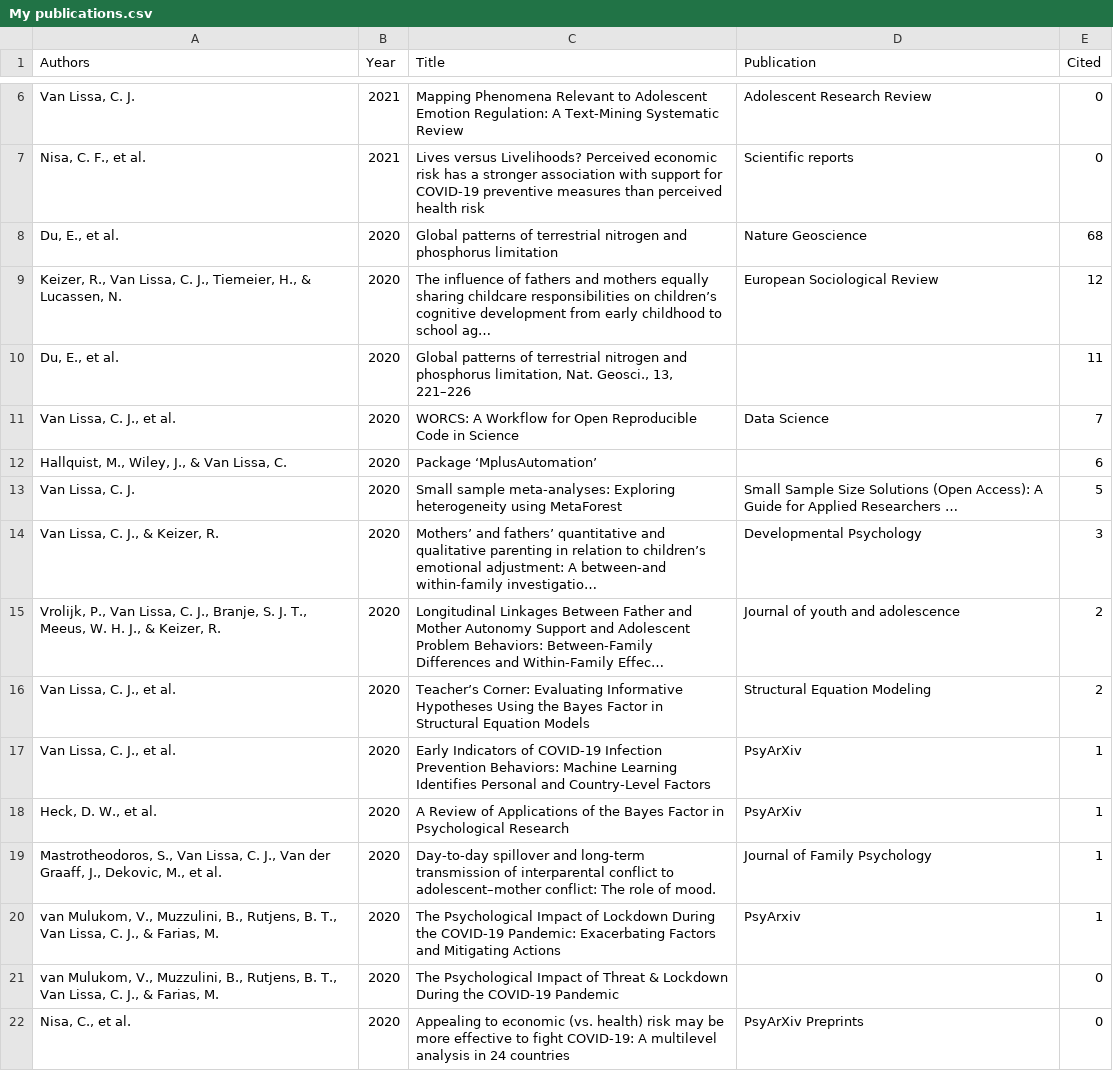
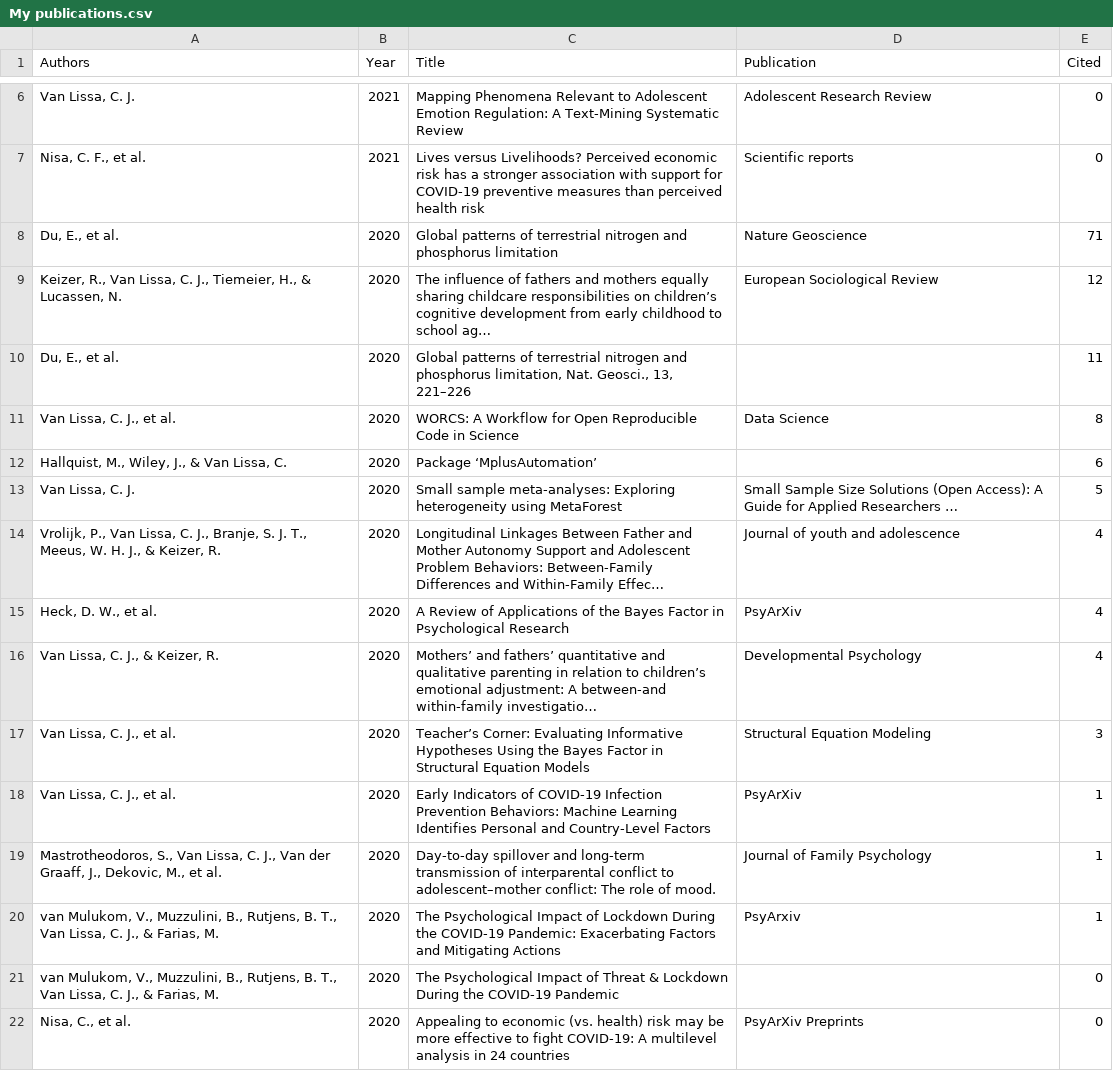
Before and after one commit to cjvanlissa/resume, a CSV file: My publications.csv, drawn as a sheet; only a part is shown, gaps mark what is left out; the diff covers the shown part only.

```diff
--- a/My publications.csv
+++ b/My publications.csv
@@ -7,13 +7,13 @@
 "Nisa, C. F., et al.","2021","Lives versus Livelihoods? Perceived economic risk has a stronger association with support for COVID-19 preventive measures than perceived health risk","Scientific reports",0
-"Du, E., et al.","2020","Global patterns of terrestrial nitrogen and phosphorus limitation","Nature Geoscience",68
+"Du, E., et al.","2020","Global patterns of terrestrial nitrogen and phosphorus limitation","Nature Geoscience",71
 "Keizer, R., Van Lissa, C. J., Tiemeier, H., & Lucassen, N.","2020","The influence of fathers and mothers equally sharing childcare responsibilities on children’s cognitive development from early childhood to school ag…","European Sociological Review",12
 "Du, E., et al.","2020","Global patterns of terrestrial nitrogen and phosphorus limitation, Nat. Geosci., 13, 221–226","",11
-"Van Lissa, C. J., et al.","2020","WORCS: A Workflow for Open Reproducible Code in Science","Data Science",7
+"Van Lissa, C. J., et al.","2020","WORCS: A Workflow for Open Reproducible Code in Science","Data Science",8
 "Hallquist, M., Wiley, J., & Van Lissa, C.","2020","Package ‘MplusAutomation’","",6
 "Van Lissa, C. J.","2020","Small sample meta-analyses: Exploring heterogeneity using MetaForest","Small Sample Size Solutions (Open Access): A Guide for Applied Researchers …",5
-"Van Lissa, C. J., & Keizer, R.","2020","Mothers’ and fathers’ quantitative and qualitative parenting in relation to children’s emotional adjustment: A between-and within-family investigatio…","Developmental Psychology",3
-"Vrolijk, P., Van Lissa, C. J., Branje, S. J. T., Meeus, W. H. J., & Keizer, R.","2020","Longitudinal Linkages Between Father and Mother Autonomy Support and Adolescent Problem Behaviors: Between-Family Differences and Within-Family Effec…","Journal of youth and adolescence",2
-"Van Lissa, C. J., et al.","2020","Teacher’s Corner: Evaluating Informative Hypotheses Using the Bayes Factor in Structural Equation Models","Structural Equation Modeling",2
+"Vrolijk, P., Van Lissa, C. J., Branje, S. J. T., Meeus, W. H. J., & Keizer, R.","2020","Longitudinal Linkages Between Father and Mother Autonomy Support and Adolescent Problem Behaviors: Between-Family Differences and Within-Family Effec…","Journal of youth and adolescence",4
+"Heck, D. W., et al.","2020","A Review of Applications of the Bayes Factor in Psychological Research","PsyArXiv",4
+"Van Lissa, C. J., & Keizer, R.","2020","Mothers’ and fathers’ quantitative and qualitative parenting in relation to children’s emotional adjustment: A between-and within-family investigatio…","Developmental Psychology",4
+"Van Lissa, C. J., et al.","2020","Teacher’s Corner: Evaluating Informative Hypotheses Using the Bayes Factor in Structural Equation Models","Structural Equation Modeling",3
 "Van Lissa, C. J., et al.","2020","Early Indicators of COVID-19 Infection Prevention Behaviors: Machine Learning Identifies Personal and Country-Level Factors","PsyArXiv",1
-"Heck, D. W., et al.","2020","A Review of Applications of the Bayes Factor in Psychological Research","PsyArXiv",1
 "Mastrotheodoros, S., Van Lissa, C. J., Van der Graaff, J., Dekovic, M., et al.","2020","Day-to-day spillover and long-term transmission of interparental conflict to adolescent–mother conflict: The role of mood.","Journal of Family Psychology",1
```
Also changed, not shown: 10 edited cells elsewhere in this file, R-packages.csv, media.csv, 3 other files.
